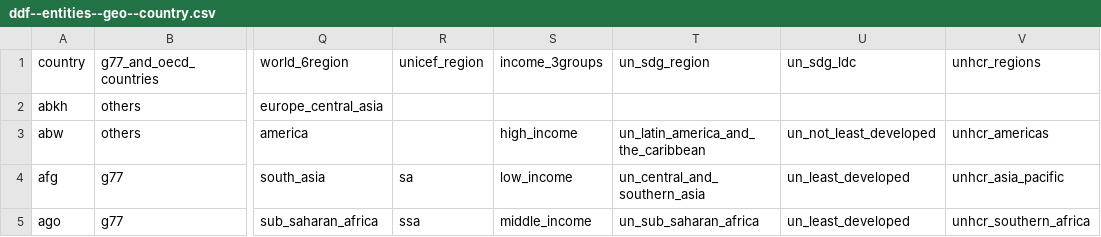
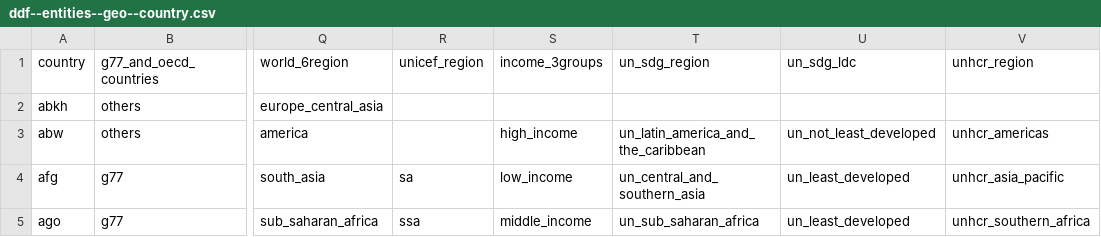
Before and after one commit to open-numbers/ddf--open_numbers, a CSV file: ddf--entities--geo--country.csv, drawn as a sheet; only a part is shown, gaps mark what is left out; the diff names each change by its address in the sheet, - before the commit and + after, or states it on an @@ line.

Commit message:
correct column name

```diff
--- a/ddf--entities--geo--country.csv
+++ b/ddf--entities--geo--country.csv
-V1: unhcr_regions
+V1: unhcr_region
```
Also changed, not shown: 1 other file.
